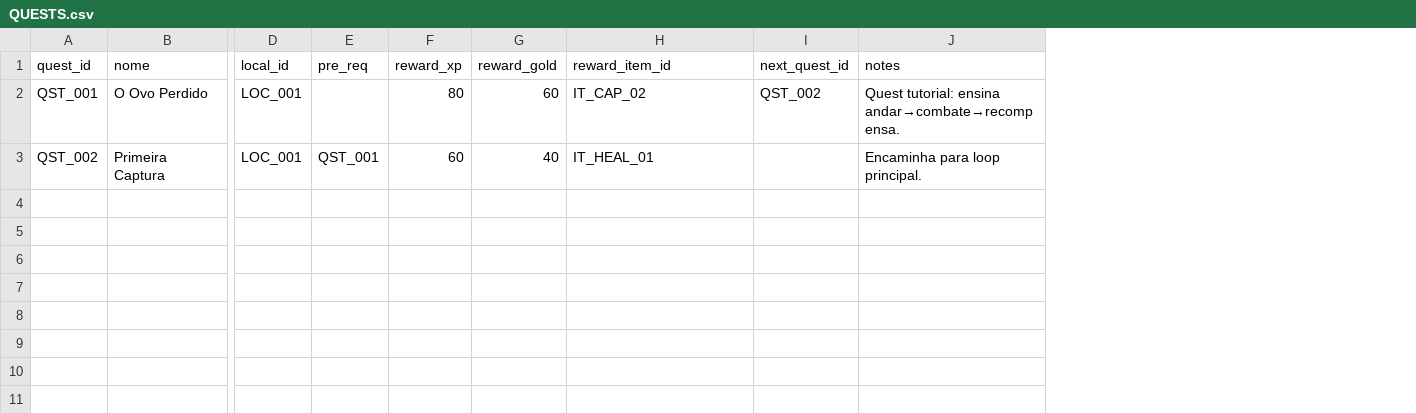
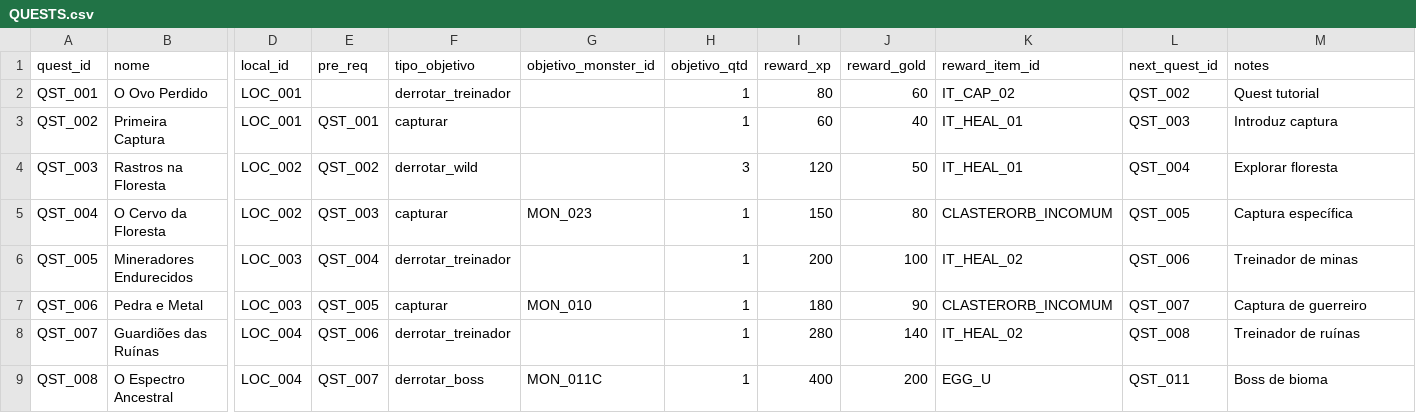
Before and after one commit to projetogg/monstrinhomon.html, a CSV file: QUESTS.csv, drawn as a sheet; only a part is shown, gaps mark what is left out; addresses are those after the commit; rows hold the shown columns only; the diff covers the shown part only; the diff names each change by its address in the sheet, - before the commit and + after, or states it on an @@ line.

```diff
--- a/QUESTS.csv
+++ b/QUESTS.csv
+column F (tipo_objetivo), rows 2-3: derrotar_treinador | capturar
+column G (objetivo_monster_id), empty
+column H (objetivo_qtd), rows 2-3: 1 | 1
-M2 (notes): Quest tutorial: ensina andar→combate→recompensa.
+M2 (notes): Quest tutorial
-L3 (next_quest_id): (empty)
+L3 (next_quest_id): QST_003
-M3 (notes): Encaminha para loop principal.
+M3 (notes): Introduz captura
+row 4: QST_003 | Rastros na Floresta | LOC_002 | QST_002 | derrotar_wild |  | 3 | 120 | 50 | IT_HEAL_01 | QST_004 | Explorar floresta
+row 5: QST_004 | O Cervo da Floresta | LOC_002 | QST_003 | capturar | MON_023 | 1 | 150 | 80 | CLASTERORB_INCOMUM | QST_005 | Captura específica
+row 6: QST_005 | Mineradores Endurecidos | LOC_003 | QST_004 | derrotar_treinador |  | 1 | 200 | 100 | IT_HEAL_02 | QST_006 | Treinador de minas
+row 7: QST_006 | Pedra e Metal | LOC_003 | QST_005 | capturar | MON_010 | 1 | 180 | 90 | CLASTERORB_INCOMUM | QST_007 | Captura de guerreiro
+row 8: QST_007 | Guardiões das Ruínas | LOC_004 | QST_006 | derrotar_treinador |  | 1 | 280 | 140 | IT_HEAL_02 | QST_008 | Treinador de ruínas
+row 9: QST_008 | O Espectro Ancestral | LOC_004 | QST_007 | derrotar_boss | MON_011C | 1 | 400 | 200 | EGG_U | QST_011 | Boss de bioma
```
Also changed, not shown: 8 added rows elsewhere in this file, DROPS.csv, ENCOUNTERS.csv, 7 other files.
